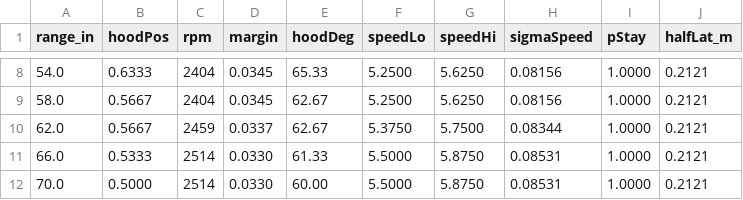
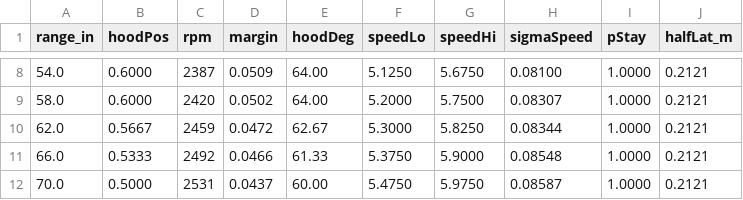
Before and after one commit to Shashanksaraswat123939/biobuzz-sim, a CSV file: java/teamcode/assets/shottable.csv, drawn as a sheet; only a part is shown, gaps mark what is left out; the diff covers the shown part only.

```diff
--- a/java/teamcode/assets/shottable.csv
+++ b/java/teamcode/assets/shottable.csv
@@ -8,5 +8,5 @@ range_in,hoodPos,rpm,margin,hoodDeg,speedLo,speedHi,sigmaSpeed,pStay,halfLat_m
-54.0,0.6333,2404,0.0345,65.33,5.2500,5.6250,0.08156,1.0000,0.2121
-58.0,0.5667,2404,0.0345,62.67,5.2500,5.6250,0.08156,1.0000,0.2121
-62.0,0.5667,2459,0.0337,62.67,5.3750,5.7500,0.08344,1.0000,0.2121
-66.0,0.5333,2514,0.0330,61.33,5.5000,5.8750,0.08531,1.0000,0.2121
-70.0,0.5000,2514,0.0330,60.00,5.5000,5.8750,0.08531,1.0000,0.2121
+54.0,0.6000,2387,0.0509,64.00,5.1250,5.6750,0.08100,1.0000,0.2121
+58.0,0.6000,2420,0.0502,64.00,5.2000,5.7500,0.08307,1.0000,0.2121
+62.0,0.5667,2459,0.0472,62.67,5.3000,5.8250,0.08344,1.0000,0.2121
+66.0,0.5333,2492,0.0466,61.33,5.3750,5.9000,0.08548,1.0000,0.2121
+70.0,0.5000,2531,0.0437,60.00,5.4750,5.9750,0.08587,1.0000,0.2121
```
Also changed, not shown: 137 edited cells elsewhere in this file, 14 other files.
